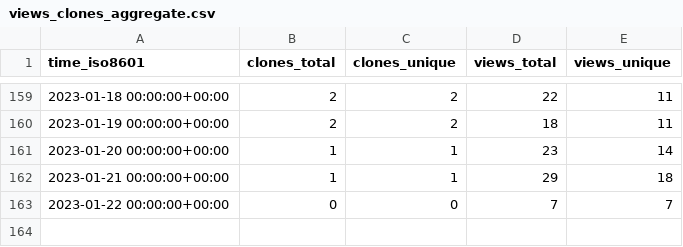
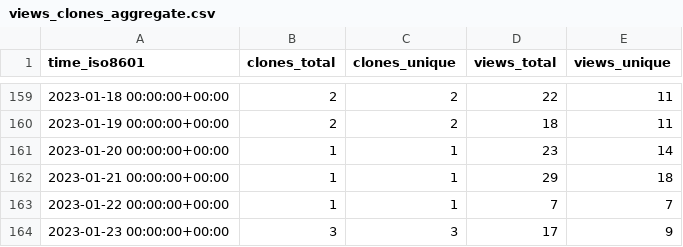
Before and after one commit to Fevol/obsidian-translate, a CSV file: Fevol/obsidian-translate/ghrs-data/views_clones_aggregate.csv, drawn as a sheet; only a part is shown, gaps mark what is left out.

```diff
--- a/Fevol/obsidian-translate/ghrs-data/views_clones_aggregate.csv
+++ b/Fevol/obsidian-translate/ghrs-data/views_clones_aggregate.csv
@@ -162,2 +162,3 @@ time_iso8601,clones_total,clones_unique,views_total,views_unique
 2023-01-21 00:00:00+00:00,1,1,29,18
-2023-01-22 00:00:00+00:00,0,0,7,7
+2023-01-22 00:00:00+00:00,1,1,7,7
+2023-01-23 00:00:00+00:00,3,3,17,9
```
Also changed, not shown: 1 other file.
